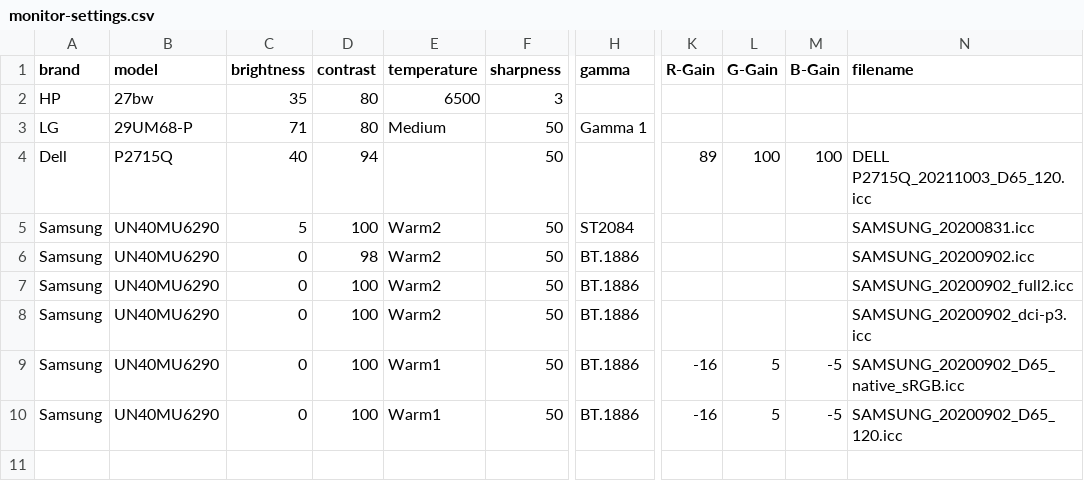
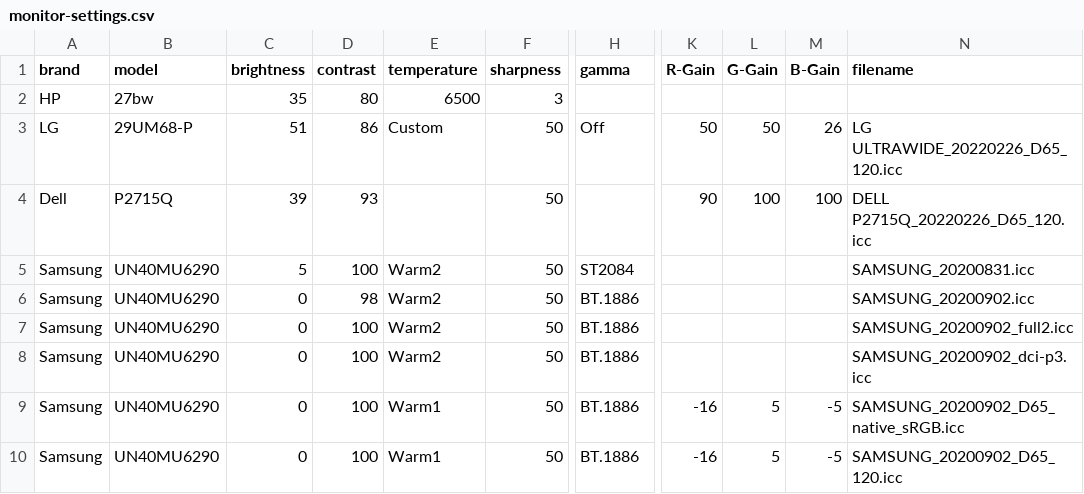
Before and after one commit to ickc/color-profiles, a CSV file: monitor-settings.csv, drawn as a sheet; only a part is shown, gaps mark what is left out; the diff names each change by its address in the sheet, - before the commit and + after, or states it on an @@ line.

Commit message:
update LG,29UM68-P; Dell,P2715Q

```diff
--- a/monitor-settings.csv
+++ b/monitor-settings.csv
-C3 (brightness): 71
+C3 (brightness): 51
-D3 (contrast): 80
+D3 (contrast): 86
-E3 (temperature): Medium
+E3 (temperature): Custom
-H3 (gamma): Gamma 1
+H3 (gamma): Off
-K3 (R-Gain): (empty)
+K3 (R-Gain): 50
-L3 (G-Gain): (empty)
+L3 (G-Gain): 50
-M3 (B-Gain): (empty)
+M3 (B-Gain): 26
-N3 (filename): (empty)
+N3 (filename): LG ULTRAWIDE_20220226_D65_120.icc
-C4 (brightness): 40
+C4 (brightness): 39
-D4 (contrast): 94
+D4 (contrast): 93
-K4 (R-Gain): 89
+K4 (R-Gain): 90
-N4 (filename): DELL P2715Q_20211003_D65_120.icc
+N4 (filename): DELL P2715Q_20220226_D65_120.icc
```
Also changed, not shown: 2 other files.
